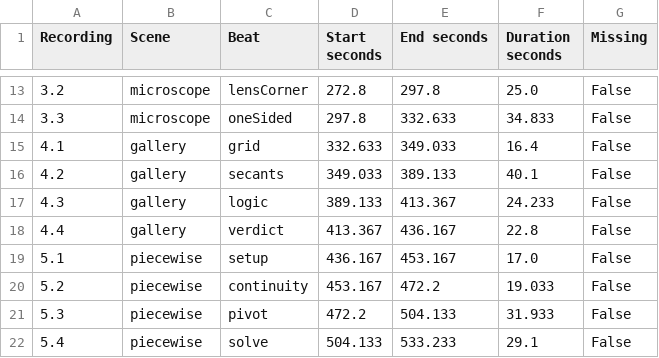
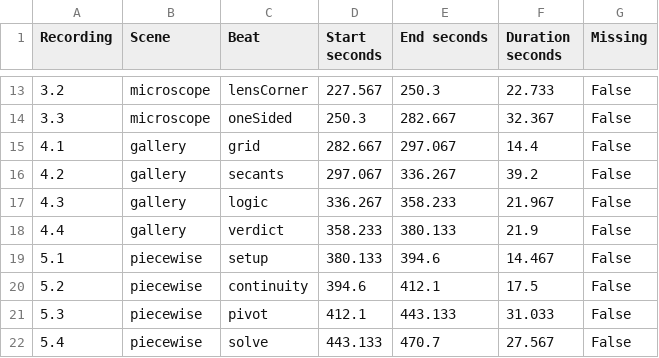
Before and after one commit to Mrgaols/MCV4U_CCT, a CSV file: videos/docs/alan-recording-cues.csv, drawn as a sheet; only a part is shown, gaps mark what is left out; the diff covers the shown part only.

```diff
--- a/videos/docs/alan-recording-cues.csv
+++ b/videos/docs/alan-recording-cues.csv
@@ -13,10 +13,10 @@
-3.2,microscope,lensCorner,272.8,297.8,25.0,False
-3.3,microscope,oneSided,297.8,332.633,34.833,False
-4.1,gallery,grid,332.633,349.033,16.4,False
-4.2,gallery,secants,349.033,389.133,40.1,False
-4.3,gallery,logic,389.133,413.367,24.233,False
-4.4,gallery,verdict,413.367,436.167,22.8,False
-5.1,piecewise,setup,436.167,453.167,17.0,False
-5.2,piecewise,continuity,453.167,472.2,19.033,False
-5.3,piecewise,pivot,472.2,504.133,31.933,False
-5.4,piecewise,solve,504.133,533.233,29.1,False
+3.2,microscope,lensCorner,227.567,250.3,22.733,False
+3.3,microscope,oneSided,250.3,282.667,32.367,False
+4.1,gallery,grid,282.667,297.067,14.4,False
+4.2,gallery,secants,297.067,336.267,39.2,False
+4.3,gallery,logic,336.267,358.233,21.967,False
+4.4,gallery,verdict,358.233,380.133,21.9,False
+5.1,piecewise,setup,380.133,394.6,14.467,False
+5.2,piecewise,continuity,394.6,412.1,17.5,False
+5.3,piecewise,pivot,412.1,443.133,31.033,False
+5.4,piecewise,solve,443.133,470.7,27.567,False
```
Also changed, not shown: 77 edited cells elsewhere in this file, videos/docs/jeff-recording-cues.csv, 30 other files.
